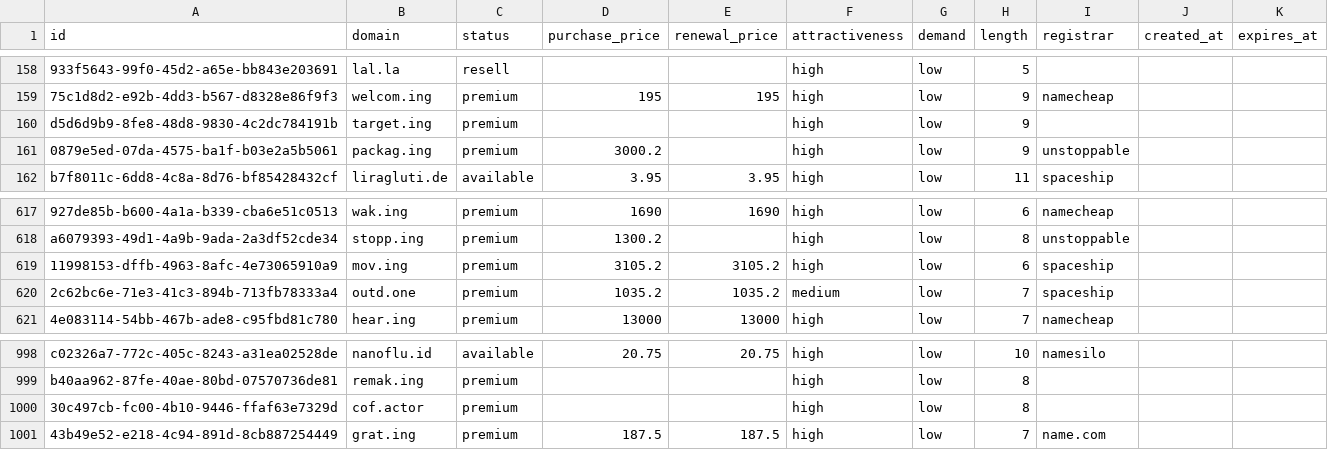
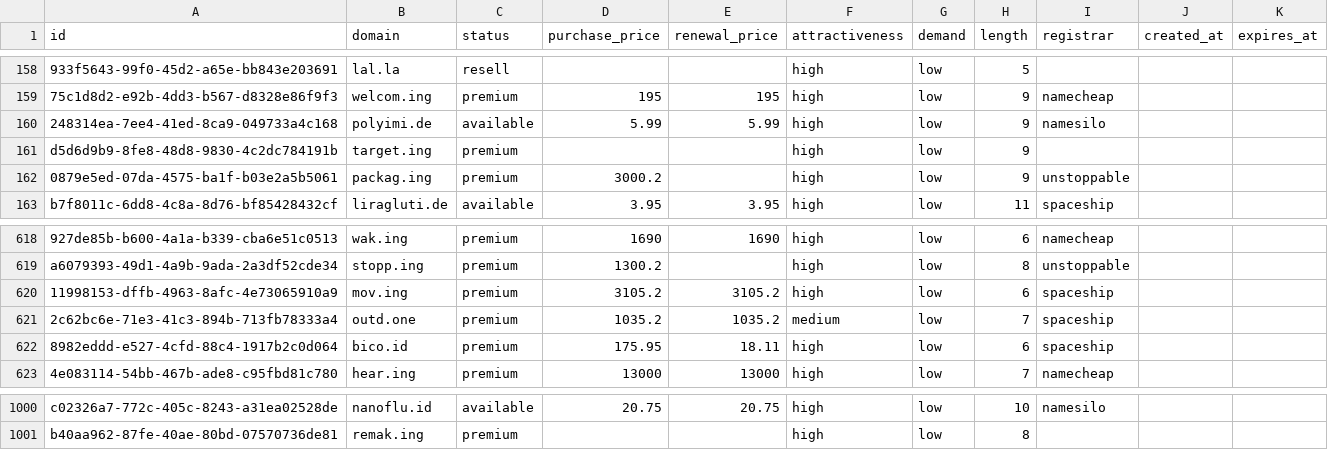
Before and after one commit to UniqueDomains/hacks-oneword-domains, a CSV file: hacks.csv, drawn as a sheet; only a part is shown, gaps mark what is left out; removed rows and columns are numbered as before the commit, all else as after; the diff names each change by its address in the sheet, - before the commit and + after, or states it on an @@ line.

Commit message:
Domains update

```diff
--- a/hacks.csv
+++ b/hacks.csv
+row 160: 248314ea-7ee4-41ed-8ca9-049733a4c168 | polyimi.de | available | 5.99 | 5.99 | high | low | 9 | namesilo
+row 622: 8982eddd-e527-4cfd-88c4-1917b2c0d064 | bico.id | premium | 175.95 | 18.11 | high | low | 6 | spaceship
-row 1000: 30c497cb-fc00-4b10-9446-ffaf63e7329d | cof.actor | premium |  |  | high | low | 8
-row 1001: 43b49e52-e218-4c94-891d-8cb887254449 | grat.ing | premium | 187.5 | 187.5 | high | low | 7 | name.com
```
Also changed, not shown: 5 other files.
